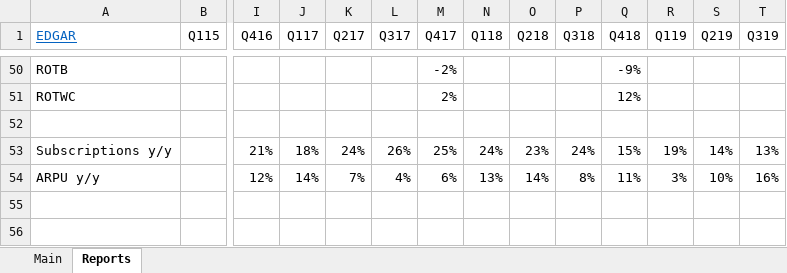
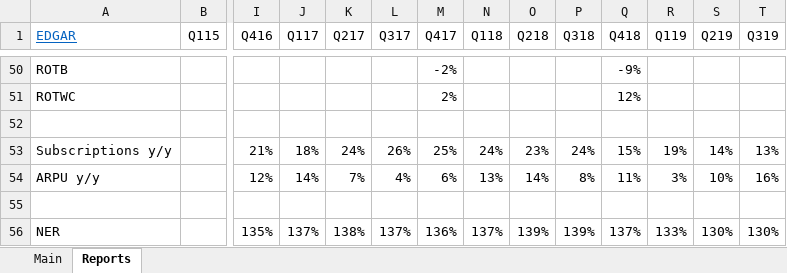
Before and after one commit to michaelsjoeberg/stocks, an Excel workbook: NFLX.xlsx, sheet Reports, drawn as a sheet; only a part is shown, gaps mark what is left out; values as stored, in another font and other column widths than the file's, no borders; charts and pictures not drawn; rows hold the shown columns only; the diff names each change by its address in the sheet, - before the commit and + after, or states it on an @@ line.

Commit message:
Update NFLX.xlsx

```diff
--- a/NFLX.xlsx (sheet Reports)
+++ b/NFLX.xlsx (sheet Reports)
+row 55: (empty)
+row 56: NER |  | 135% | 137% | 138% | 137% | 136% | 137% | 139% | 139% | 137% | 133% | 130% | 130%
```
Also changed, not shown: charts or pictures.
